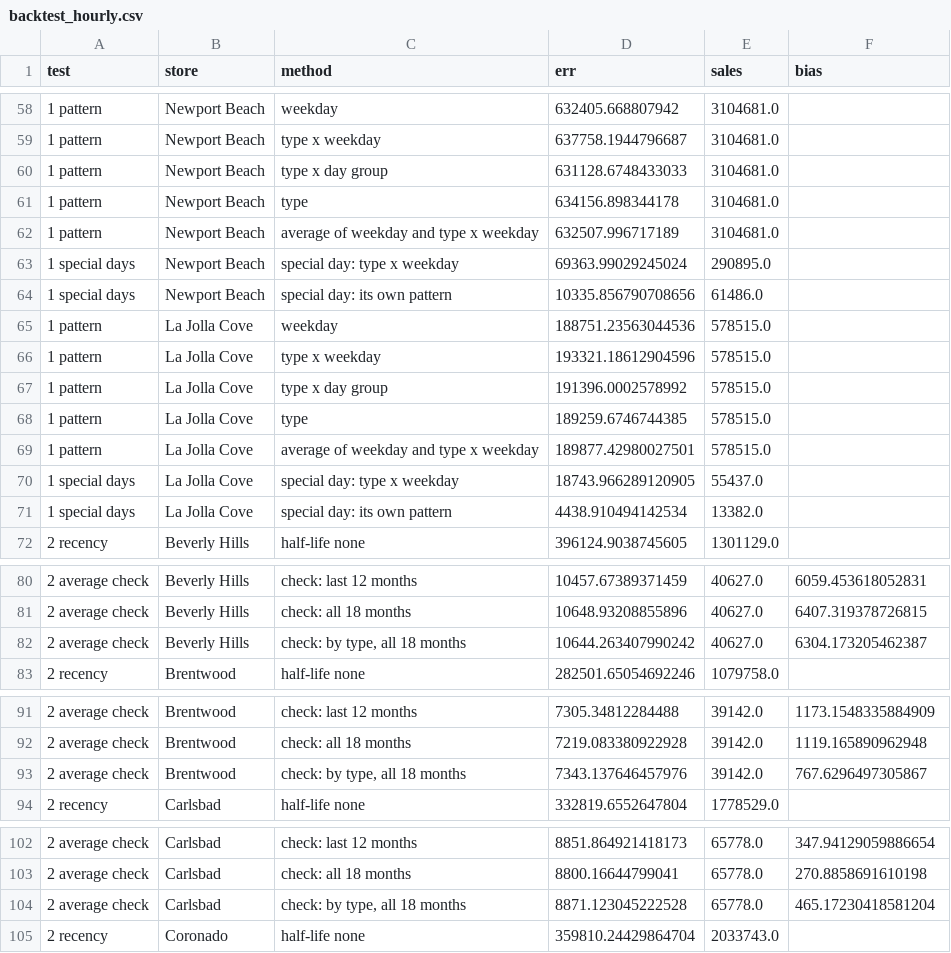
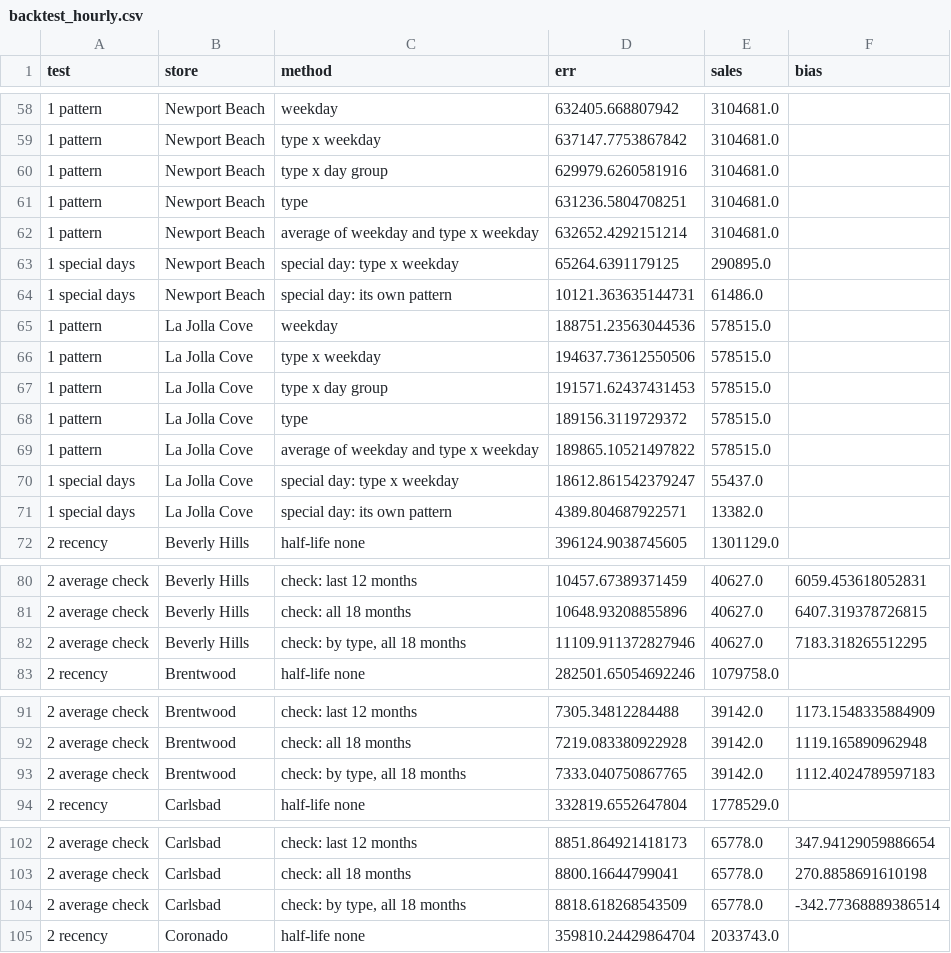
Before and after one commit to MRE-GA/parakeet_forecasts, a CSV file: outputs/weektypes/backtest_hourly.csv, drawn as a sheet; only a part is shown, gaps mark what is left out; the diff covers the shown part only.

```diff
--- a/outputs/weektypes/backtest_hourly.csv
+++ b/outputs/weektypes/backtest_hourly.csv
@@ -58,15 +58,15 @@ test,store,method,err,sales,bias
 1 pattern,Newport Beach,weekday,632405.668807942,3104681.0,
-1 pattern,Newport Beach,type x weekday,637758.1944796687,3104681.0,
-1 pattern,Newport Beach,type x day group,631128.6748433033,3104681.0,
-1 pattern,Newport Beach,type,634156.898344178,3104681.0,
-1 pattern,Newport Beach,average of weekday and type x weekday,632507.996717189,3104681.0,
-1 special days,Newport Beach,special day: type x weekday,69363.99029245024,290895.0,
-1 special days,Newport Beach,special day: its own pattern,10335.856790708656,61486.0,
+1 pattern,Newport Beach,type x weekday,637147.7753867842,3104681.0,
+1 pattern,Newport Beach,type x day group,629979.6260581916,3104681.0,
+1 pattern,Newport Beach,type,631236.5804708251,3104681.0,
+1 pattern,Newport Beach,average of weekday and type x weekday,632652.4292151214,3104681.0,
+1 special days,Newport Beach,special day: type x weekday,65264.6391179125,290895.0,
+1 special days,Newport Beach,special day: its own pattern,10121.363635144731,61486.0,
 1 pattern,La Jolla Cove,weekday,188751.23563044536,578515.0,
-1 pattern,La Jolla Cove,type x weekday,193321.18612904596,578515.0,
-1 pattern,La Jolla Cove,type x day group,191396.0002578992,578515.0,
-1 pattern,La Jolla Cove,type,189259.6746744385,578515.0,
-1 pattern,La Jolla Cove,average of weekday and type x weekday,189877.42980027501,578515.0,
-1 special days,La Jolla Cove,special day: type x weekday,18743.966289120905,55437.0,
-1 special days,La Jolla Cove,special day: its own pattern,4438.910494142534,13382.0,
+1 pattern,La Jolla Cove,type x weekday,194637.73612550506,578515.0,
+1 pattern,La Jolla Cove,type x day group,191571.62437431453,578515.0,
+1 pattern,La Jolla Cove,type,189156.3119729372,578515.0,
+1 pattern,La Jolla Cove,average of weekday and type x weekday,189865.10521497822,578515.0,
+1 special days,La Jolla Cove,special day: type x weekday,18612.861542379247,55437.0,
+1 special days,La Jolla Cove,special day: its own pattern,4389.804687922571,13382.0,
 2 recency,Beverly Hills,half-life none,396124.9038745605,1301129.0,
@@ -81,3 +81,3 @@ test,store,method,err,sales,bias
 2 average check,Beverly Hills,check: all 18 months,10648.93208855896,40627.0,6407.319378726815
-2 average check,Beverly Hills,"check: by type, all 18 months",10644.263407990242,40627.0,6304.173205462387
+2 average check,Beverly Hills,"check: by type, all 18 months",11109.911372827946,40627.0,7183.318265512295
 2 recency,Brentwood,half-life none,282501.65054692246,1079758.0,
@@ -92,3 +92,3 @@ test,store,method,err,sales,bias
 2 average check,Brentwood,check: all 18 months,7219.083380922928,39142.0,1119.165890962948
-2 average check,Brentwood,"check: by type, all 18 months",7343.137646457976,39142.0,767.6296497305867
+2 average check,Brentwood,"check: by type, all 18 months",7333.040750867765,39142.0,1112.4024789597183
 2 recency,Carlsbad,half-life none,332819.6552647804,1778529.0,
@@ -103,3 +103,3 @@ test,store,method,err,sales,bias
 2 average check,Carlsbad,check: all 18 months,8800.16644799041,65778.0,270.8858691610198
-2 average check,Carlsbad,"check: by type, all 18 months",8871.123045222528,65778.0,465.17230418581204
+2 average check,Carlsbad,"check: by type, all 18 months",8818.618268543509,65778.0,-342.77368889386514
 2 recency,Coronado,half-life none,359810.24429864704,2033743.0,
```
Also changed, not shown: 62 edited cells elsewhere in this file, outputs/weektypes/calendar.csv, 16 other files.
